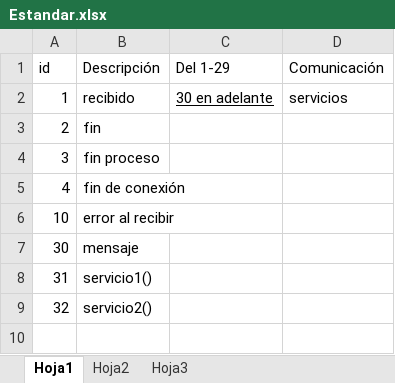
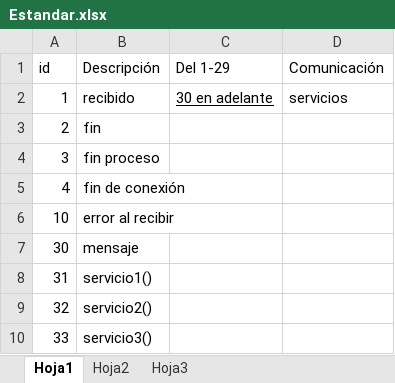
Before and after one commit to ckrestrepo/Arquitectura-Cliente-Servidor, an Excel workbook: Estandar.xlsx, sheet Hoja1, drawn as a sheet; values as stored, in another font and other column widths than the file's, no borders; the diff names each change by its address in the sheet, - before the commit and + after, or states it on an @@ line.

```diff
--- a/Estandar.xlsx (sheet Hoja1)
+++ b/Estandar.xlsx (sheet Hoja1)
+row 10: 33 | servicio3()
```
Also changed, not shown: 2 other files.
